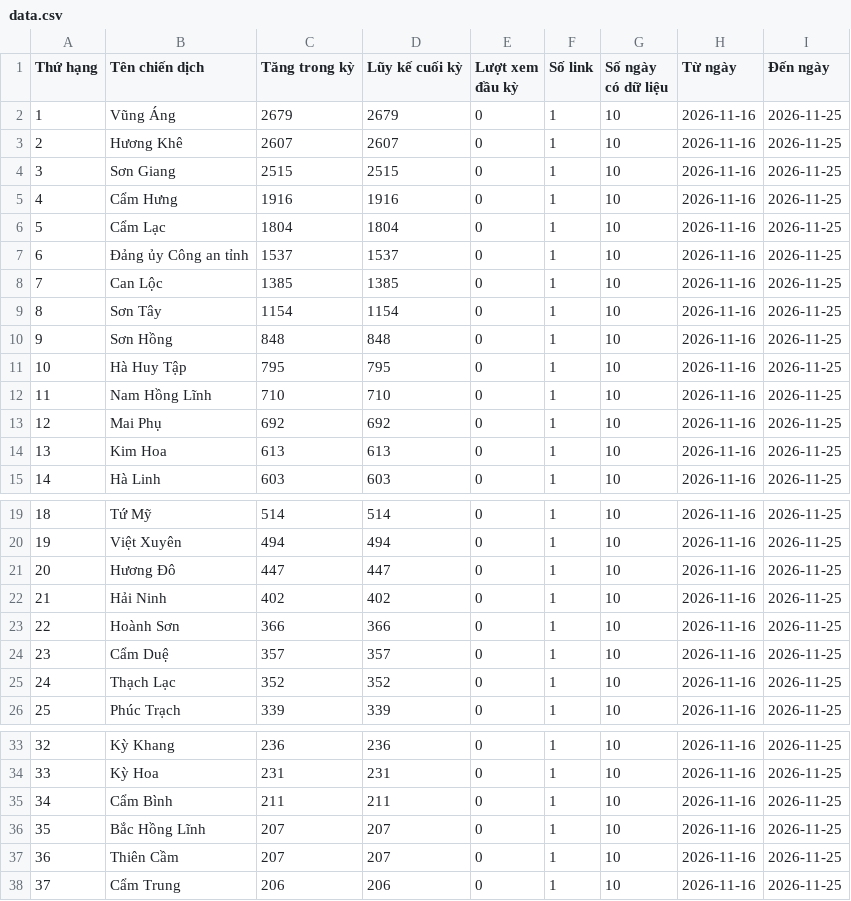
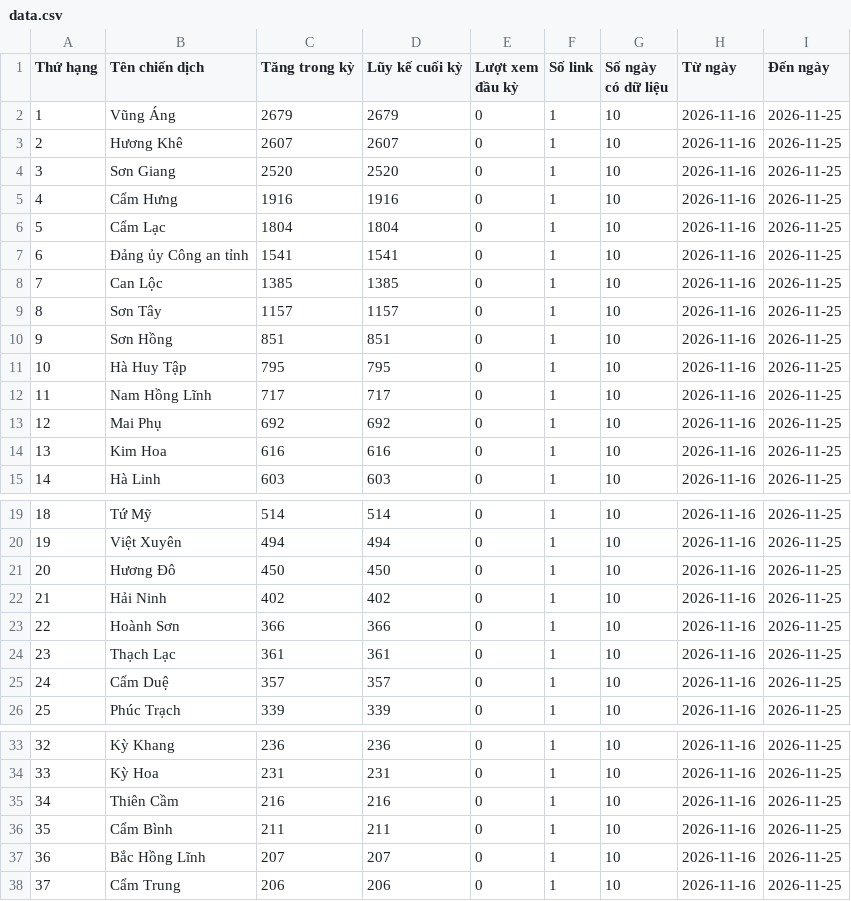
Before and after one commit to phuonglinh-ai/truyenthonghatinh, a CSV file: data.csv, drawn as a sheet; only a part is shown, gaps mark what is left out; the diff covers the shown part only.

Commit message:
Update data 2026-11-25 22:15

```diff
--- a/data.csv
+++ b/data.csv
@@ -3,13 +3,13 @@
 2,Hương Khê,2607,2607,0,1,10,2026-11-16,2026-11-25
-3,Sơn Giang,2515,2515,0,1,10,2026-11-16,2026-11-25
+3,Sơn Giang,2520,2520,0,1,10,2026-11-16,2026-11-25
 4,Cẩm Hưng,1916,1916,0,1,10,2026-11-16,2026-11-25
 5,Cẩm Lạc,1804,1804,0,1,10,2026-11-16,2026-11-25
-6,Đảng ủy Công an tỉnh,1537,1537,0,1,10,2026-11-16,2026-11-25
+6,Đảng ủy Công an tỉnh,1541,1541,0,1,10,2026-11-16,2026-11-25
 7,Can Lộc,1385,1385,0,1,10,2026-11-16,2026-11-25
-8,Sơn Tây,1154,1154,0,1,10,2026-11-16,2026-11-25
-9,Sơn Hồng,848,848,0,1,10,2026-11-16,2026-11-25
+8,Sơn Tây,1157,1157,0,1,10,2026-11-16,2026-11-25
+9,Sơn Hồng,851,851,0,1,10,2026-11-16,2026-11-25
 10,Hà Huy Tập,795,795,0,1,10,2026-11-16,2026-11-25
-11,Nam Hồng Lĩnh,710,710,0,1,10,2026-11-16,2026-11-25
+11,Nam Hồng Lĩnh,717,717,0,1,10,2026-11-16,2026-11-25
 12,Mai Phụ,692,692,0,1,10,2026-11-16,2026-11-25
-13,Kim Hoa,613,613,0,1,10,2026-11-16,2026-11-25
+13,Kim Hoa,616,616,0,1,10,2026-11-16,2026-11-25
 14,Hà Linh,603,603,0,1,10,2026-11-16,2026-11-25
@@ -20,7 +20,7 @@
 19,Việt Xuyên,494,494,0,1,10,2026-11-16,2026-11-25
-20,Hương Đô,447,447,0,1,10,2026-11-16,2026-11-25
+20,Hương Đô,450,450,0,1,10,2026-11-16,2026-11-25
 21,Hải Ninh,402,402,0,1,10,2026-11-16,2026-11-25
 22,Hoành Sơn,366,366,0,1,10,2026-11-16,2026-11-25
-23,Cẩm Duệ,357,357,0,1,10,2026-11-16,2026-11-25
-24,Thạch Lạc,352,352,0,1,10,2026-11-16,2026-11-25
+23,Thạch Lạc,361,361,0,1,10,2026-11-16,2026-11-25
+24,Cẩm Duệ,357,357,0,1,10,2026-11-16,2026-11-25
 25,Phúc Trạch,339,339,0,1,10,2026-11-16,2026-11-25
@@ -34,5 +34,5 @@
 33,Kỳ Hoa,231,231,0,1,10,2026-11-16,2026-11-25
-34,Cẩm Bình,211,211,0,1,10,2026-11-16,2026-11-25
-35,Bắc Hồng Lĩnh,207,207,0,1,10,2026-11-16,2026-11-25
-36,Thiên Cầm,207,207,0,1,10,2026-11-16,2026-11-25
+34,Thiên Cầm,216,216,0,1,10,2026-11-16,2026-11-25
+35,Cẩm Bình,211,211,0,1,10,2026-11-16,2026-11-25
+36,Bắc Hồng Lĩnh,207,207,0,1,10,2026-11-16,2026-11-25
 37,Cẩm Trung,206,206,0,1,10,2026-11-16,2026-11-25
```
Also changed, not shown: 10 edited cells elsewhere in this file.
